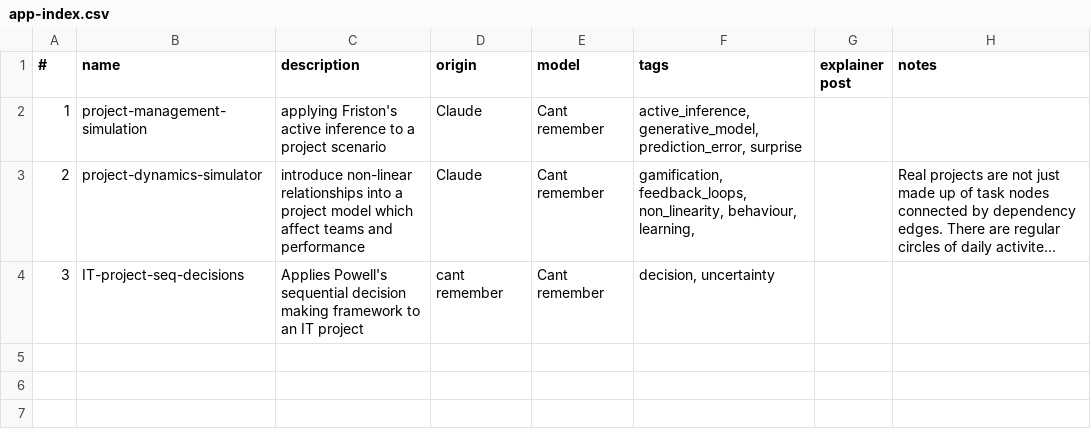
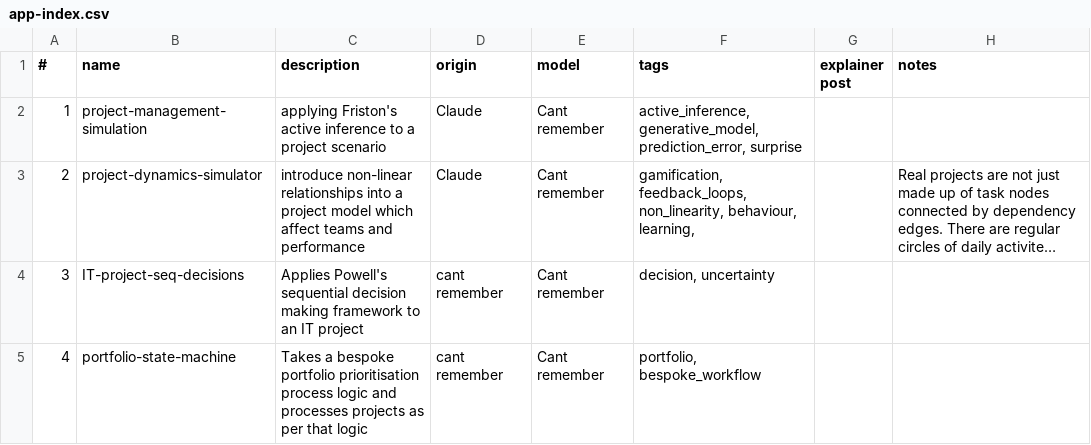
Before and after one commit to lawrencerowland/React_proj-apps, a CSV file: app-index.csv, drawn as a sheet; long unchanged cells end in …; the diff names each change by its address in the sheet, - before the commit and + after, or states it on an @@ line.

Commit message:
added portfolio-state-machine app

```diff
--- a/app-index.csv
+++ b/app-index.csv
+row 5: 4 | portfolio-state-machine | Takes a bespoke portfolio prioritisation process logic and processes projects as per that logic | cant remember | Cant remember | portfolio, bespoke_workflow
```
Also changed, not shown: 6 other files.
